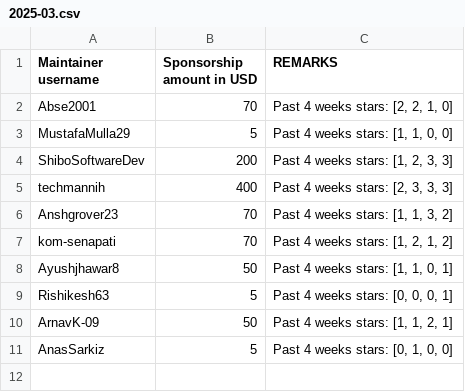
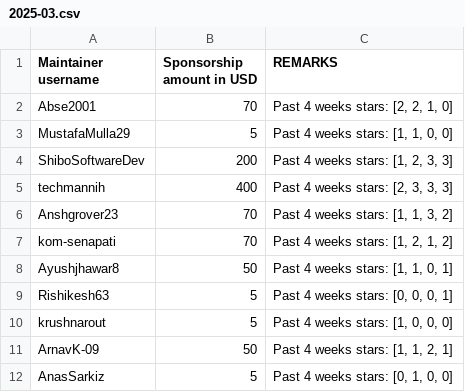
Before and after one commit to tscircuit/contribution-tracker, a CSV file: sponsorships/2025-03.csv, drawn as a sheet.

```diff
--- a/sponsorships/2025-03.csv
+++ b/sponsorships/2025-03.csv
@@ -9,2 +9,3 @@ Ayushjhawar8,50,"Past 4 weeks stars: [1, 1, 0, 1]"
 Rishikesh63,5,"Past 4 weeks stars: [0, 0, 0, 1]"
+krushnarout,5,"Past 4 weeks stars: [1, 0, 0, 0]"
 ArnavK-09,50,"Past 4 weeks stars: [1, 1, 2, 1]"
```
